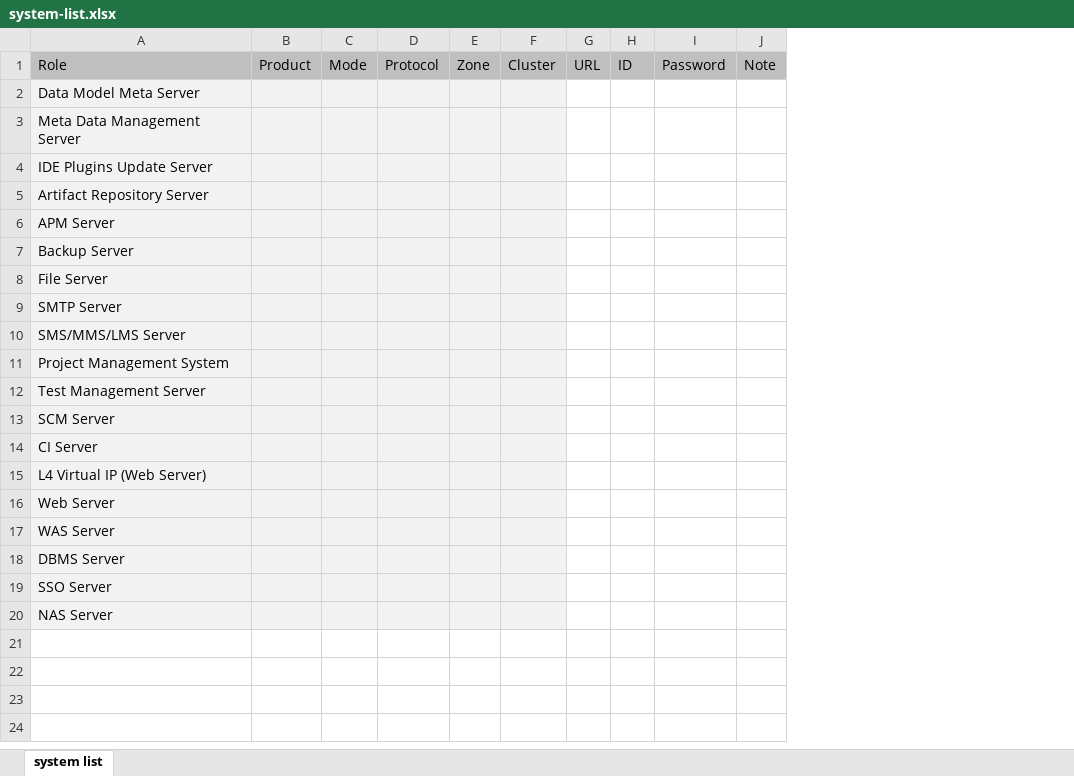
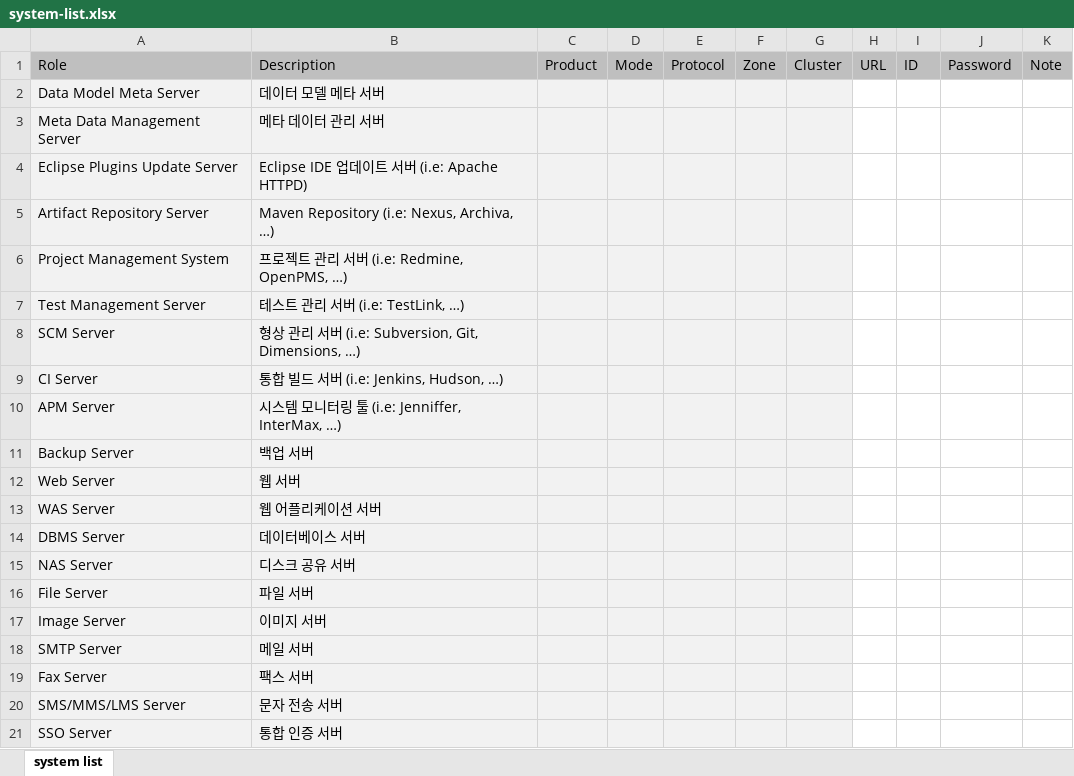
Before and after one commit to kwbaek/codelabor, an Excel workbook: documentation/template/system-list.xlsx, sheet system list, drawn as a sheet; values as stored, in another font and other column widths than the file's, no borders; removed rows and columns are numbered as before the commit, all else as after; the diff names each change by its address in the sheet, - before the commit and + after, or states it on an @@ line.

```diff
--- a/documentation/template/system-list.xlsx (sheet system list)
+++ b/documentation/template/system-list.xlsx (sheet system list)
+column B, rows 1-10: Description | 데이터 모델 메타 서버 | 메타 데이터 관리 서버 | Eclipse IDE 업데이트 서버 (i.e: Apache HTTPD) | Maven Repository (i.e: Nexus, Archiva, …) | 프로젝트 관리 서버 (i.e: Redmine, OpenPMS, …) | 테스트 관리 서버 (i.e: TestLink, …) | 형상 관리 서버 (i.e: Subversion, Git, Dimensions, …) | 통합 빌드 서버 (i.e: Jenkins, Hudson, …) | 시스템 모니터링 툴 (i.e: Jenniffer, InterMax, …); rows 12-14: 웹 서버 | 웹 어플리케이션 서버 | 데이터베이스 서버; row 21: 통합 인증 서버
-A4: IDE Plugins Update Server
+A4: Eclipse Plugins Update Server
-row 6: APM Server
-A10: L4 Virtual IP (Web Server)
+A10: APM Server
@@ row 7 moved to row 11: Backup Server @@
@@ row 20 moved to row 15: NAS Server @@
@@ row 8 moved to row 16: File Server @@
+row 17: Image Server | 이미지 서버
@@ row 9 moved to row 18: SMTP Server @@
+row 19: Fax Server | 팩스 서버
@@ row 10 moved to row 20: SMS/MMS/LMS Server @@
```
